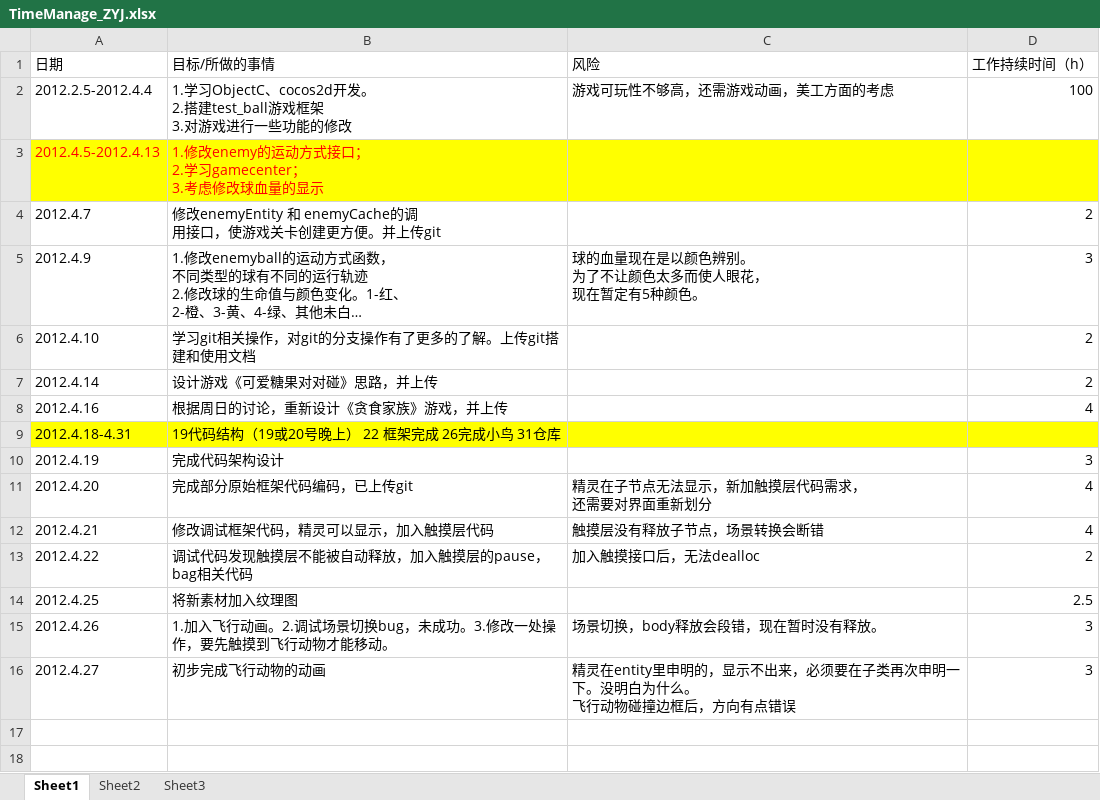
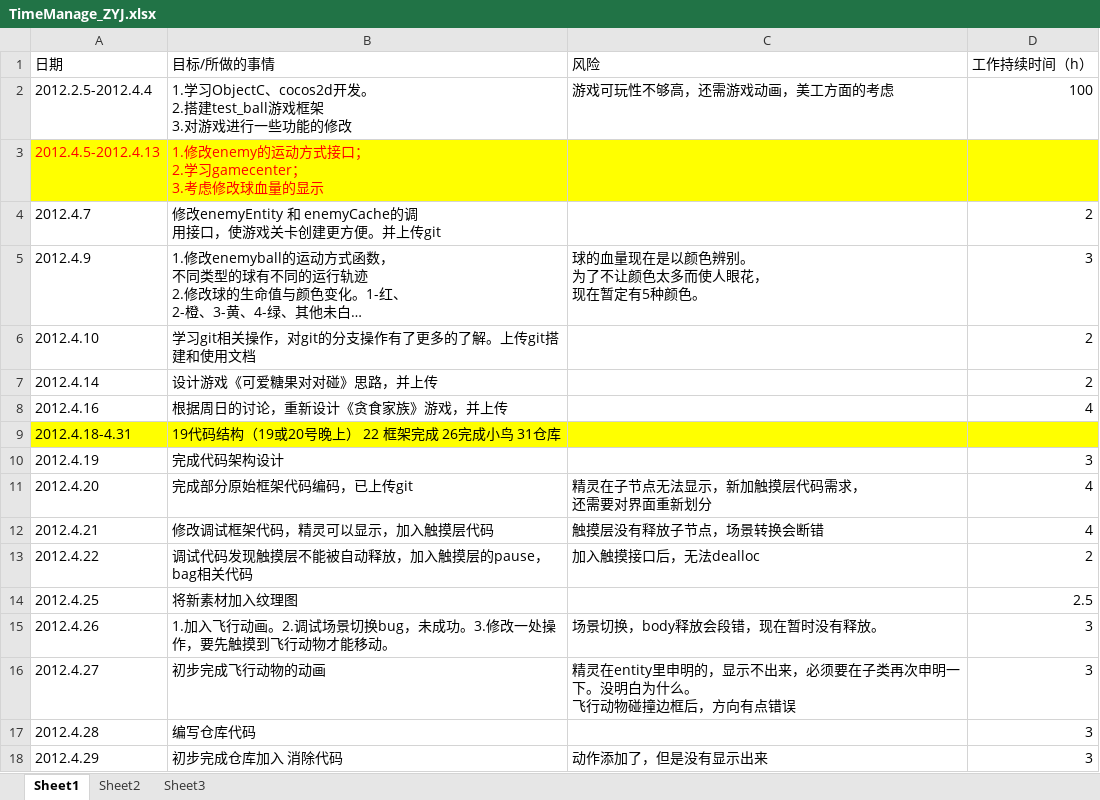
Before and after one commit to buptiosdev/IOSBALL, an Excel workbook: documents/timeManage/TimeManage_ZYJ.xlsx, sheet Sheet1, drawn as a sheet; long unchanged cells end in …; values as stored, in another font and other column widths than the file's, no borders; the diff names each change by its address in the sheet, - before the commit and + after, or states it on an @@ line.

```diff
--- a/documents/timeManage/TimeManage_ZYJ.xlsx (sheet Sheet1)
+++ b/documents/timeManage/TimeManage_ZYJ.xlsx (sheet Sheet1)
+row 17: 2012.4.28 | 编写仓库代码 |  | 3
+row 18: 2012.4.29 | 初步完成仓库加入 消除代码 | 动作添加了，但是没有显示出来 | 3
```
Also changed, not shown: 5 other files.
